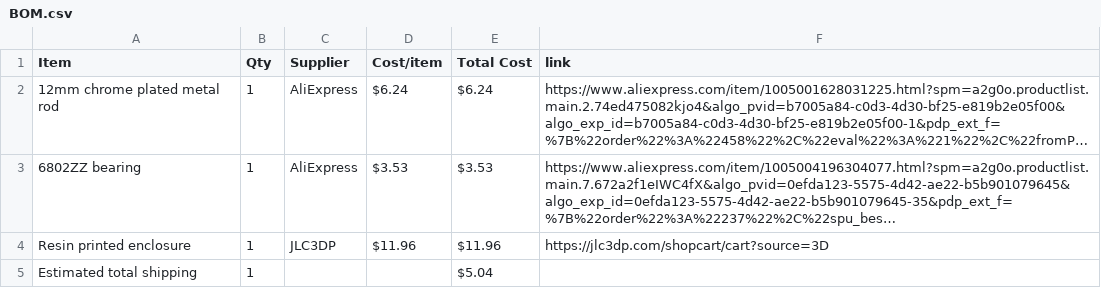
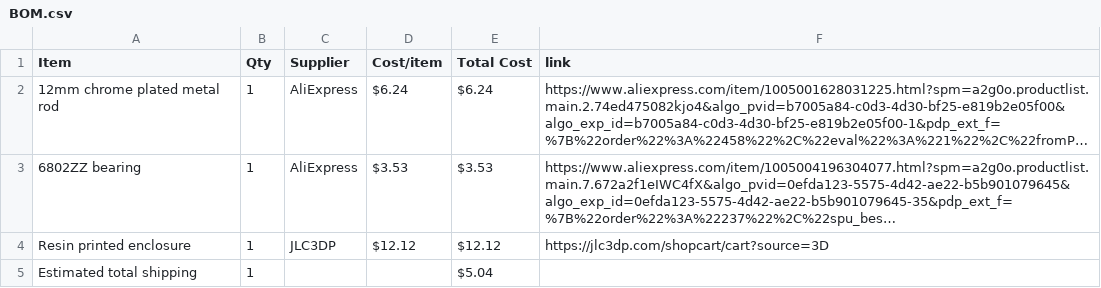
Before and after one commit to BumbleBee1010/Piston-Fidget-, a CSV file: BOM.csv, drawn as a sheet; long unchanged cells end in …; the diff names each change by its address in the sheet, - before the commit and + after, or states it on an @@ line.

Commit message:
Sync Piston Fidget from Half Life

```diff
--- a/BOM.csv
+++ b/BOM.csv
-D4 (Cost/item): $11.96
+D4 (Cost/item): $12.12
-E4 (Total Cost): $11.96
+E4 (Total Cost): $12.12
```
